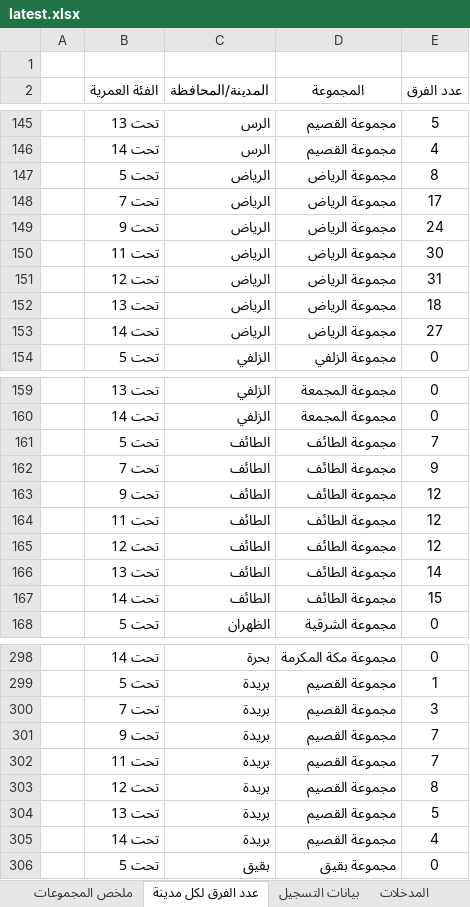
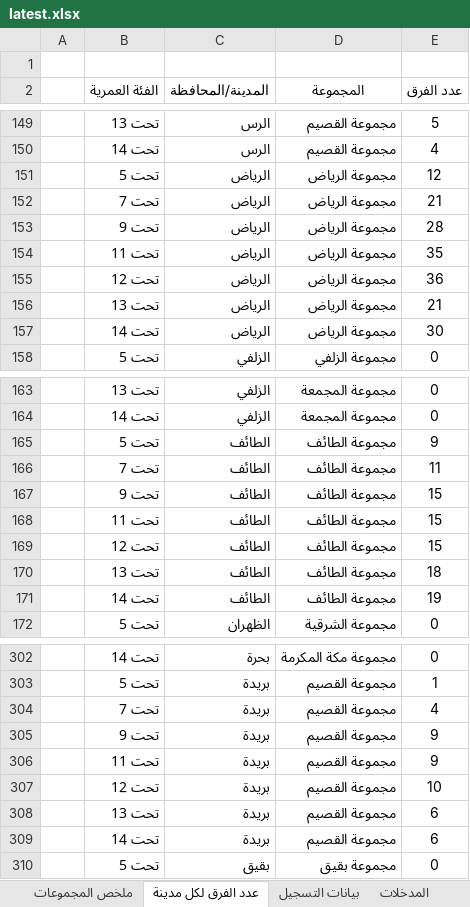
Before and after one commit to saff2026/clusters, an Excel workbook: cluster_analysis/latest.xlsx, sheet عدد الفرق لكل مدينة, drawn as a sheet; only a part is shown, gaps mark what is left out; values as stored, in another font and other column widths than the file's, no borders; table styles not drawn; addresses are those after the commit; the diff covers the shown part only; the diff names each change by its address in the sheet, - before the commit and + after, or states it on an @@ line.

```diff
--- a/cluster_analysis/latest.xlsx (sheet عدد الفرق لكل مدينة)
+++ b/cluster_analysis/latest.xlsx (sheet عدد الفرق لكل مدينة)
-E151 (عدد الفرق): 8
+E151 (عدد الفرق): 12
-E152 (عدد الفرق): 17
+E152 (عدد الفرق): 21
-E153 (عدد الفرق): 24
+E153 (عدد الفرق): 28
-E154 (عدد الفرق): 30
+E154 (عدد الفرق): 35
-E155 (عدد الفرق): 31
+E155 (عدد الفرق): 36
-E156 (عدد الفرق): 18
+E156 (عدد الفرق): 21
-E157 (عدد الفرق): 27
+E157 (عدد الفرق): 30
-E165 (عدد الفرق): 7
+E165 (عدد الفرق): 9
-E166 (عدد الفرق): 9
+E166 (عدد الفرق): 11
-E167:E169 (عدد الفرق): 12
+E167:E169 (عدد الفرق): 15
-E170 (عدد الفرق): 14
+E170 (عدد الفرق): 18
-E171 (عدد الفرق): 15
+E171 (عدد الفرق): 19
-E304 (عدد الفرق): 3
+E304 (عدد الفرق): 4
-E305:E306 (عدد الفرق): 7
+E305:E306 (عدد الفرق): 9
-E307 (عدد الفرق): 8
+E307 (عدد الفرق): 10
-E308 (عدد الفرق): 5
+E308 (عدد الفرق): 6
-E309 (عدد الفرق): 4
+E309 (عدد الفرق): 6
```
Also changed, not shown: 5 added rows, 1 removed row and 90 edited cells elsewhere in this sheet, sheet بيانات التسجيل, sheet المدخلات, sheet ملخص المجموعات, hidden cells, 11 other files.
